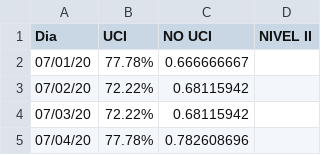
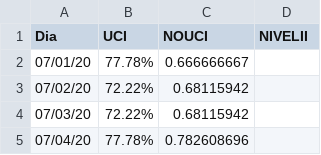
Before and after one commit to geresacusco/dashboard-covid-19, a CSV file: data/camas/camas.csv, drawn as a sheet; only a part is shown.

Commit message:
Update camas.csv

```diff
--- a/data/camas/camas.csv
+++ b/data/camas/camas.csv
@@ -1,2 +1,2 @@
-Dia,UCI,NO UCI,NIVEL II
+Dia,UCI,NOUCI,NIVELII
 07/01/20,77.78%,0.666666667,
```
